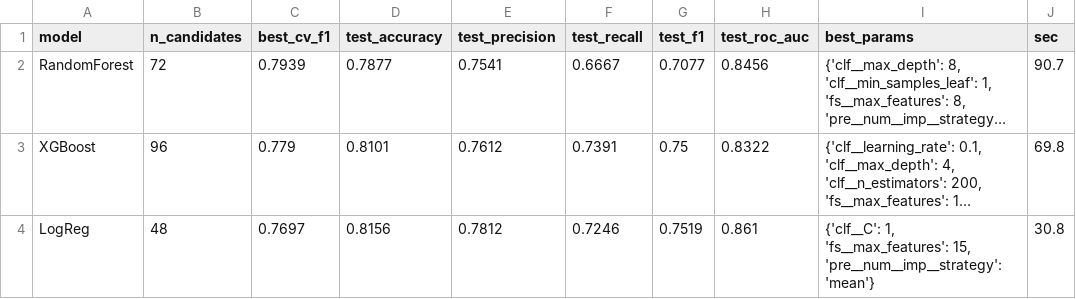
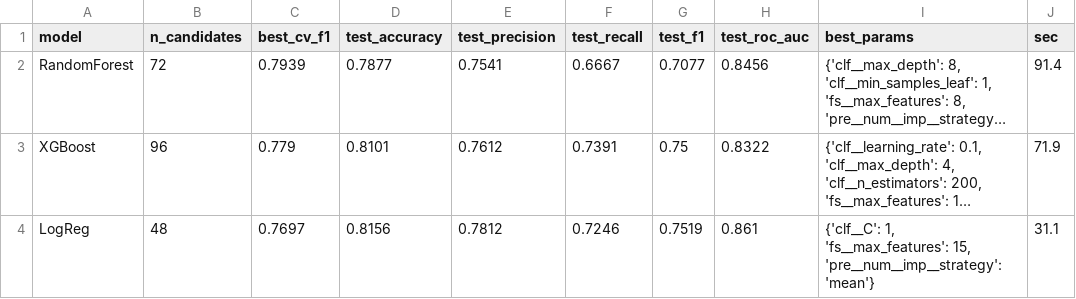
Before and after one commit to haeolsong/titanic-feature-engineering, a CSV file: results/gridsearch_results.csv, drawn as a sheet; long unchanged cells end in …; the diff names each change by its address in the sheet, - before the commit and + after, or states it on an @@ line.

```diff
--- a/results/gridsearch_results.csv
+++ b/results/gridsearch_results.csv
-J2 (sec): 90.7
+J2 (sec): 91.4
-J3 (sec): 69.8
+J3 (sec): 71.9
-J4 (sec): 30.8
+J4 (sec): 31.1
```
Also changed, not shown: results/all_results.csv, results/automl_comparison.csv, 30 other files.
